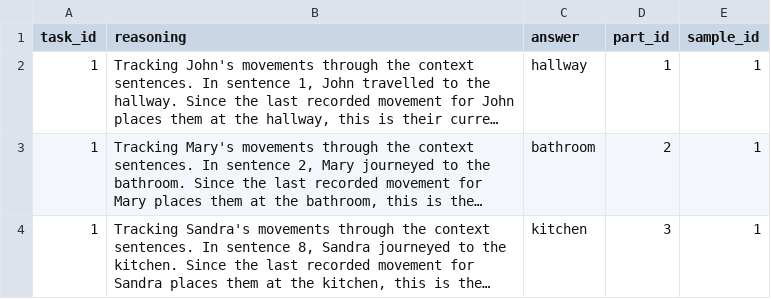
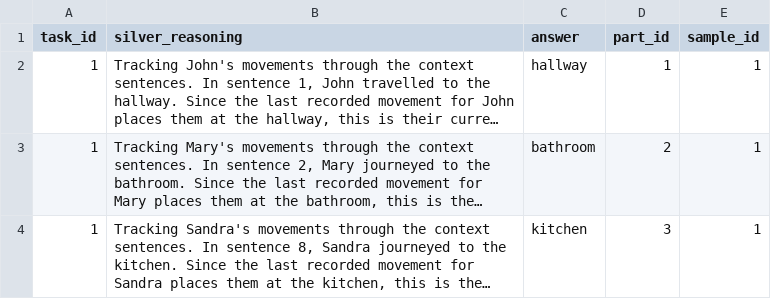
Before and after one commit to racia/research-project, a CSV file: data/silver_reasoning/claude/silver_reasoning_test_1.csv, drawn as a sheet; only a part is shown; long unchanged cells end in …; the diff names each change by its address in the sheet, - before the commit and + after, or states it on an @@ line.

Commit message:
Run eval (#28)
* Add comparison script for runs of DA and Reasoning

* Fix merging mistakes

* Fix small mistakes, add todos

* Fix existing plots, add new ones

* let claude do stuff

* let claude do stuff

* adjust silver reasoning structure

* add and unjoin claudes silver reasoning

* add and unjoin claudes silver reasoning

* eröqoighj

* fml

* fml and fallback to llama

* fix naming in claude reasoning

* fml

* fml

* fml

---------

Co-authored-by: ivakhnenko <ivakhnenko@cl.uni-heidelberg.de>
Co-authored-by: Bohdana Ivakhnenko <64704141+bohdana-ivakhnenko@users.noreply.github.com>

```diff
--- a/data/silver_reasoning/claude/silver_reasoning_test_1.csv
+++ b/data/silver_reasoning/claude/silver_reasoning_test_1.csv
-B1: reasoning
+B1: silver_reasoning
```
Also changed, not shown: data/silver_reasoning/claude/silver_reasoning_test_10.csv, data/silver_reasoning/claude/silver_reasoning_test_11.csv, 20 other files.
